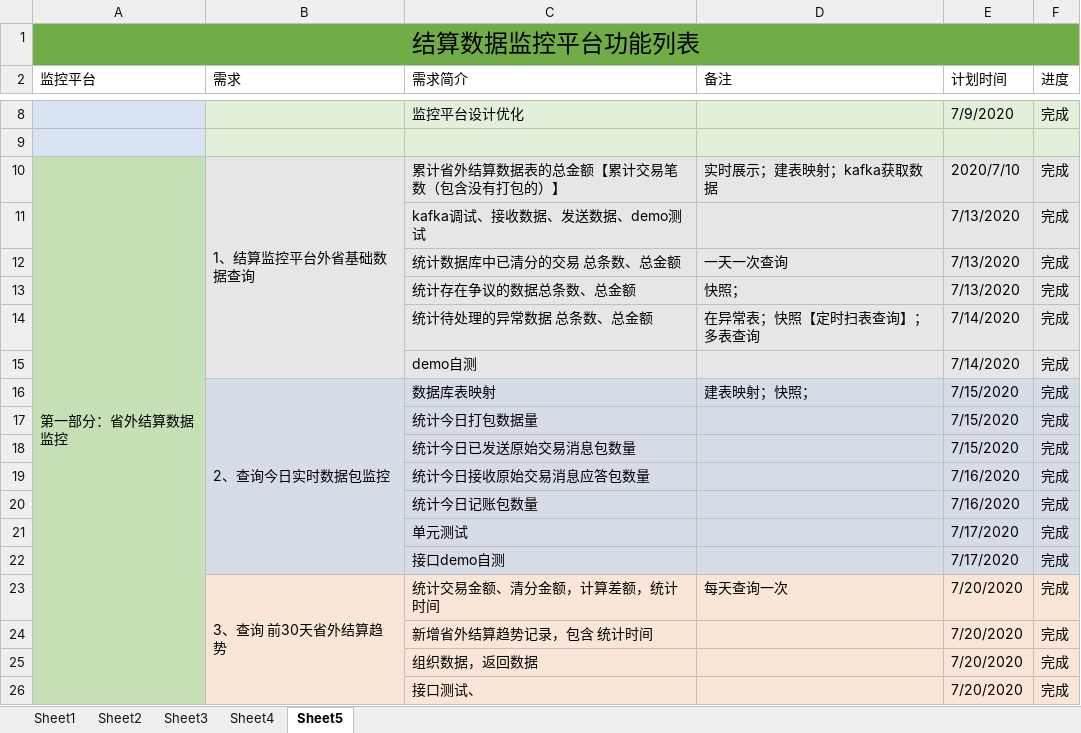
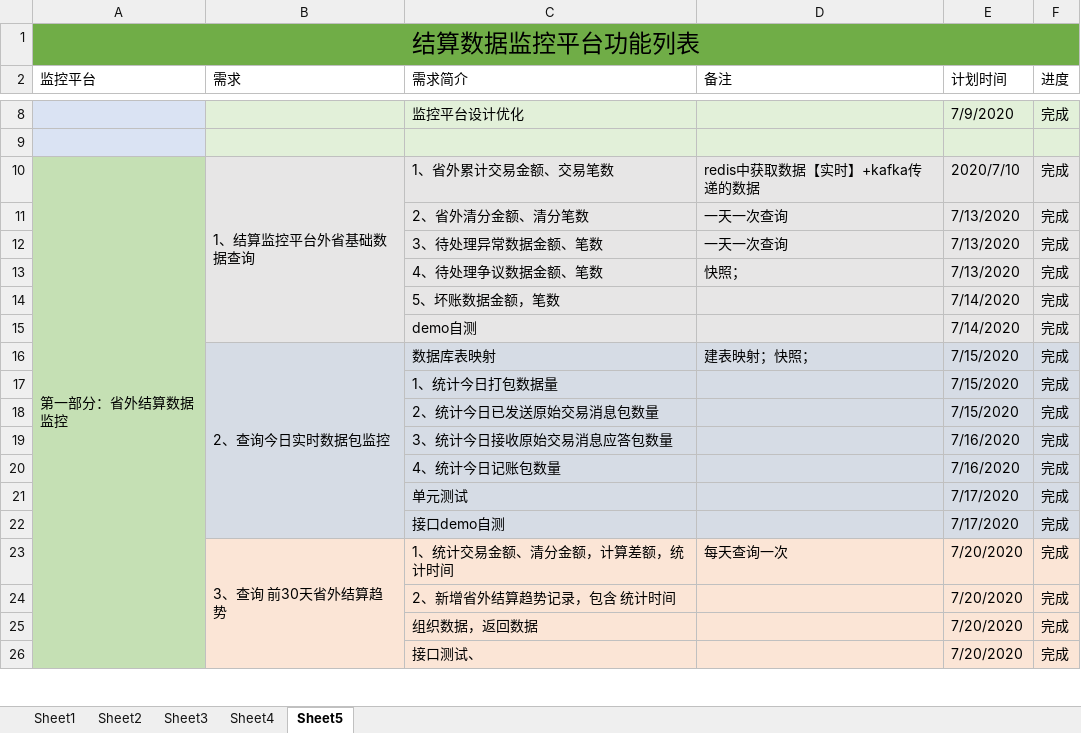
Before and after one commit to hh9net/settlementMonitoring, an Excel workbook: 结算数据监控平台开发计划.xlsx, sheet Sheet5, drawn as a sheet; only a part is shown, gaps mark what is left out; values as stored, in another font and other column widths than the file's, no borders; the diff names each change by its address in the sheet, - before the commit and + after, or states it on an @@ line.

```diff
--- a/结算数据监控平台开发计划.xlsx (sheet Sheet5)
+++ b/结算数据监控平台开发计划.xlsx (sheet Sheet5)
-C10 (需求简介): 累计省外结算数据表的总金额【累计交易笔数（包含没有打包的）】
+C10 (需求简介): 1、省外累计交易金额、交易笔数
-D10 (备注): 实时展示；建表映射；kafka获取数据
+D10 (备注): redis中获取数据【实时】+kafka传递的数据
-C11 (需求简介): kafka调试、接收数据、发送数据、demo测试
+C11 (需求简介): 2、省外清分金额、清分笔数
-D11 (备注): (empty)
+D11 (备注): 一天一次查询
-C12 (需求简介): 统计数据库中已清分的交易 总条数、总金额
+C12 (需求简介): 3、待处理异常数据金额、笔数
-C13 (需求简介): 统计存在争议的数据总条数、总金额
+C13 (需求简介): 4、待处理争议数据金额、笔数
-C14 (需求简介): 统计待处理的异常数据 总条数、总金额
+C14 (需求简介): 5、坏账数据金额，笔数
-D14 (备注): 在异常表；快照【定时扫表查询】；多表查询
+D14 (备注): (empty)
-C17 (需求简介): 统计今日打包数据量
+C17 (需求简介): 1、统计今日打包数据量
-C18 (需求简介): 统计今日已发送原始交易消息包数量
+C18 (需求简介): 2、统计今日已发送原始交易消息包数量
-C19 (需求简介): 统计今日接收原始交易消息应答包数量
+C19 (需求简介): 3、统计今日接收原始交易消息应答包数量
-C20 (需求简介): 统计今日记账包数量
+C20 (需求简介): 4、统计今日记账包数量
-C23 (需求简介): 统计交易金额、清分金额，计算差额，统计时间
+C23 (需求简介): 1、统计交易金额、清分金额，计算差额，统计时间
-C24 (需求简介): 新增省外结算趋势记录，包含 统计时间
+C24 (需求简介): 2、新增省外结算趋势记录，包含 统计时间
```
Also changed, not shown: 18 other files.
